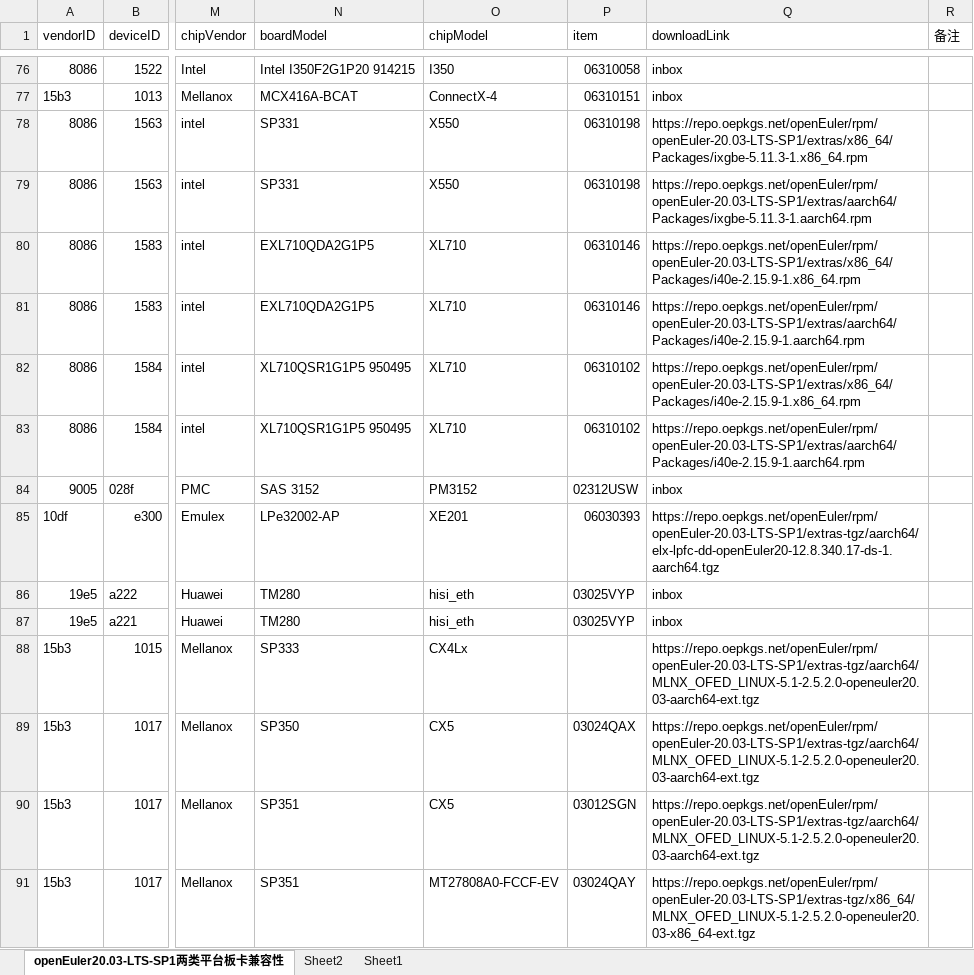
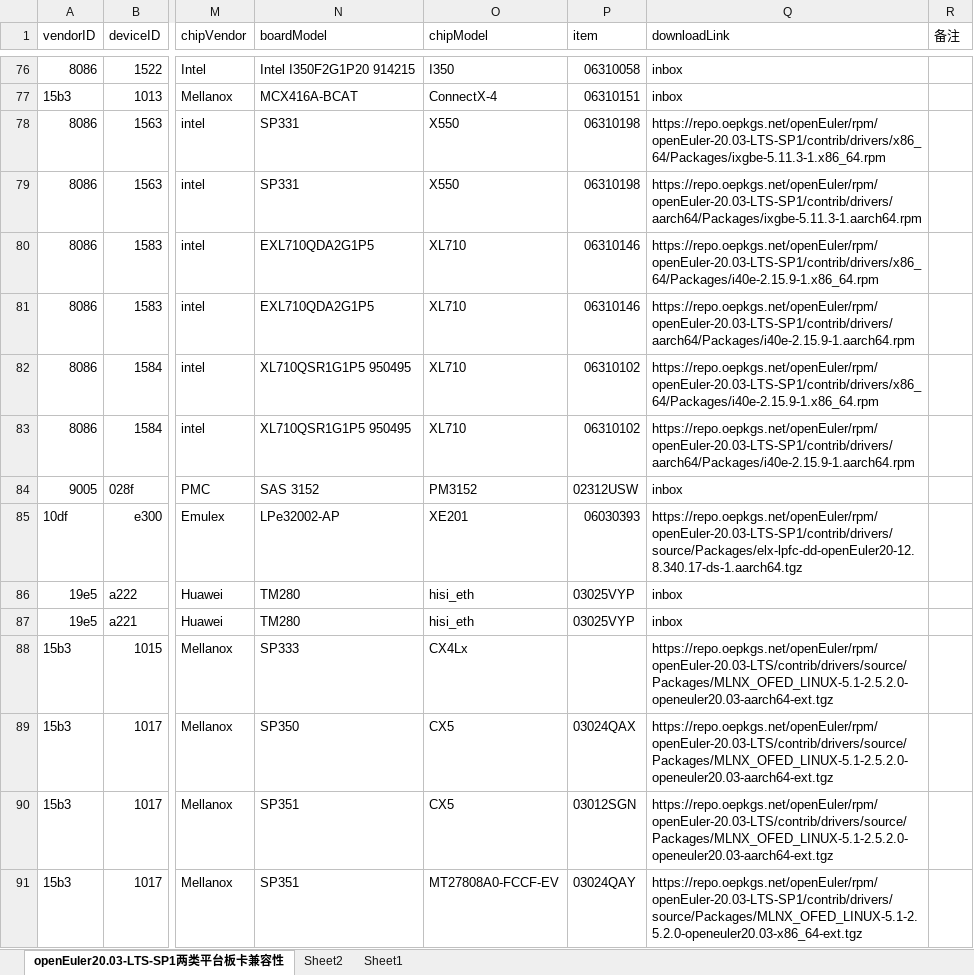
Before and after one commit to openeuler-mirror/website-v2, an Excel workbook: data/compatibility/openEuler20.03-LTS-SP1上两类平台板卡兼容清单.xlsx, sheet openEuler20.03-LTS-SP1两类平台板卡兼容性, drawn as a sheet; only a part is shown, gaps mark what is left out; values as stored, in another font and other column widths than the file's, no cell formats; the diff covers the shown part only; the diff names each change by its address in the sheet, - before the commit and + after, or states it on an @@ line.

Commit message:
Update Hygon cpu type and date, driver link for card

```diff
--- a/data/compatibility/openEuler20.03-LTS-SP1上两类平台板卡兼容清单.xlsx (sheet openEuler20.03-LTS-SP1两类平台板卡兼容性)
+++ b/data/compatibility/openEuler20.03-LTS-SP1上两类平台板卡兼容清单.xlsx (sheet openEuler20.03-LTS-SP1两类平台板卡兼容性)
-Q78 (downloadLink): https://repo.oepkgs.net/openEuler/rpm/openEuler-20.03-LTS-SP1/extras/x86_64/Packages/ixgbe-5.11.3-1.x86_64.rpm
+Q78 (downloadLink): https://repo.oepkgs.net/openEuler/rpm/openEuler-20.03-LTS-SP1/contrib/drivers/x86_64/Packages/ixgbe-5.11.3-1.x86_64.rpm
-Q79 (downloadLink): https://repo.oepkgs.net/openEuler/rpm/openEuler-20.03-LTS-SP1/extras/aarch64/Packages/ixgbe-5.11.3-1.aarch64.rpm
+Q79 (downloadLink): https://repo.oepkgs.net/openEuler/rpm/openEuler-20.03-LTS-SP1/contrib/drivers/aarch64/Packages/ixgbe-5.11.3-1.aarch64.rpm
-Q80 (downloadLink): https://repo.oepkgs.net/openEuler/rpm/openEuler-20.03-LTS-SP1/extras/x86_64/Packages/i40e-2.15.9-1.x86_64.rpm
+Q80 (downloadLink): https://repo.oepkgs.net/openEuler/rpm/openEuler-20.03-LTS-SP1/contrib/drivers/x86_64/Packages/i40e-2.15.9-1.x86_64.rpm
-Q81 (downloadLink): https://repo.oepkgs.net/openEuler/rpm/openEuler-20.03-LTS-SP1/extras/aarch64/Packages/i40e-2.15.9-1.aarch64.rpm
+Q81 (downloadLink): https://repo.oepkgs.net/openEuler/rpm/openEuler-20.03-LTS-SP1/contrib/drivers/aarch64/Packages/i40e-2.15.9-1.aarch64.rpm
-Q82 (downloadLink): https://repo.oepkgs.net/openEuler/rpm/openEuler-20.03-LTS-SP1/extras/x86_64/Packages/i40e-2.15.9-1.x86_64.rpm
+Q82 (downloadLink): https://repo.oepkgs.net/openEuler/rpm/openEuler-20.03-LTS-SP1/contrib/drivers/x86_64/Packages/i40e-2.15.9-1.x86_64.rpm
-Q83 (downloadLink): https://repo.oepkgs.net/openEuler/rpm/openEuler-20.03-LTS-SP1/extras/aarch64/Packages/i40e-2.15.9-1.aarch64.rpm
+Q83 (downloadLink): https://repo.oepkgs.net/openEuler/rpm/openEuler-20.03-LTS-SP1/contrib/drivers/aarch64/Packages/i40e-2.15.9-1.aarch64.rpm
-Q85 (downloadLink): https://repo.oepkgs.net/openEuler/rpm/openEuler-20.03-LTS-SP1/extras-tgz/aarch64/elx-lpfc-dd-openEuler20-12.8.340.17-ds-1.aarch64.tgz
+Q85 (downloadLink): https://repo.oepkgs.net/openEuler/rpm/openEuler-20.03-LTS-SP1/contrib/drivers/source/Packages/elx-lpfc-dd-openEuler20-12.8.340.17-ds-1.aarch64.tgz
-Q88:Q90 (downloadLink): https://repo.oepkgs.net/openEuler/rpm/openEuler-20.03-LTS-SP1/extras-tgz/aarch64/MLNX_OFED_LINUX-5.1-2.5.2.0-openeuler20.03-aarch64-ext.tgz
+Q88:Q90 (downloadLink): https://repo.oepkgs.net/openEuler/rpm/openEuler-20.03-LTS/contrib/drivers/source/Packages/MLNX_OFED_LINUX-5.1-2.5.2.0-openeuler20.03-aarch64-ext.tgz
-Q91 (downloadLink): https://repo.oepkgs.net/openEuler/rpm/openEuler-20.03-LTS-SP1/extras-tgz/x86_64/MLNX_OFED_LINUX-5.1-2.5.2.0-openeuler20.03-x86_64-ext.tgz
+Q91 (downloadLink): https://repo.oepkgs.net/openEuler/rpm/openEuler-20.03-LTS-SP1/contrib/drivers/source/Packages/MLNX_OFED_LINUX-5.1-2.5.2.0-openeuler20.03-x86_64-ext.tgz
```
Also changed, not shown: 113 edited cells elsewhere in this sheet, cell formats, 4 other files.
